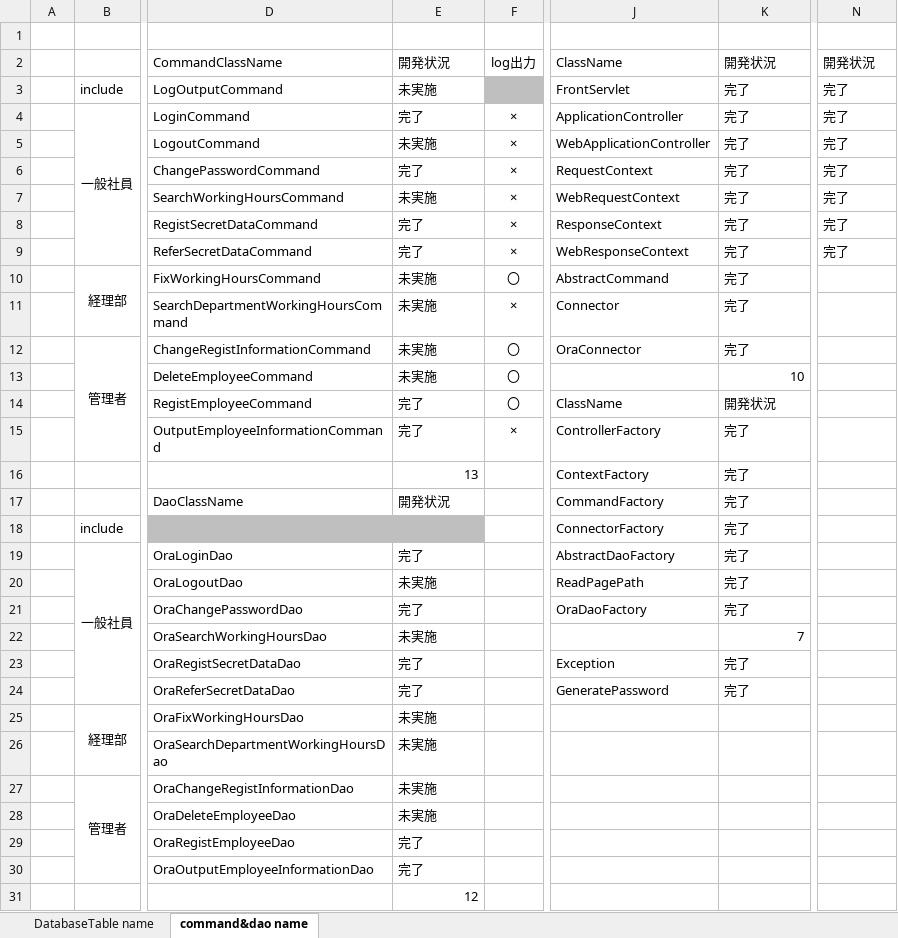
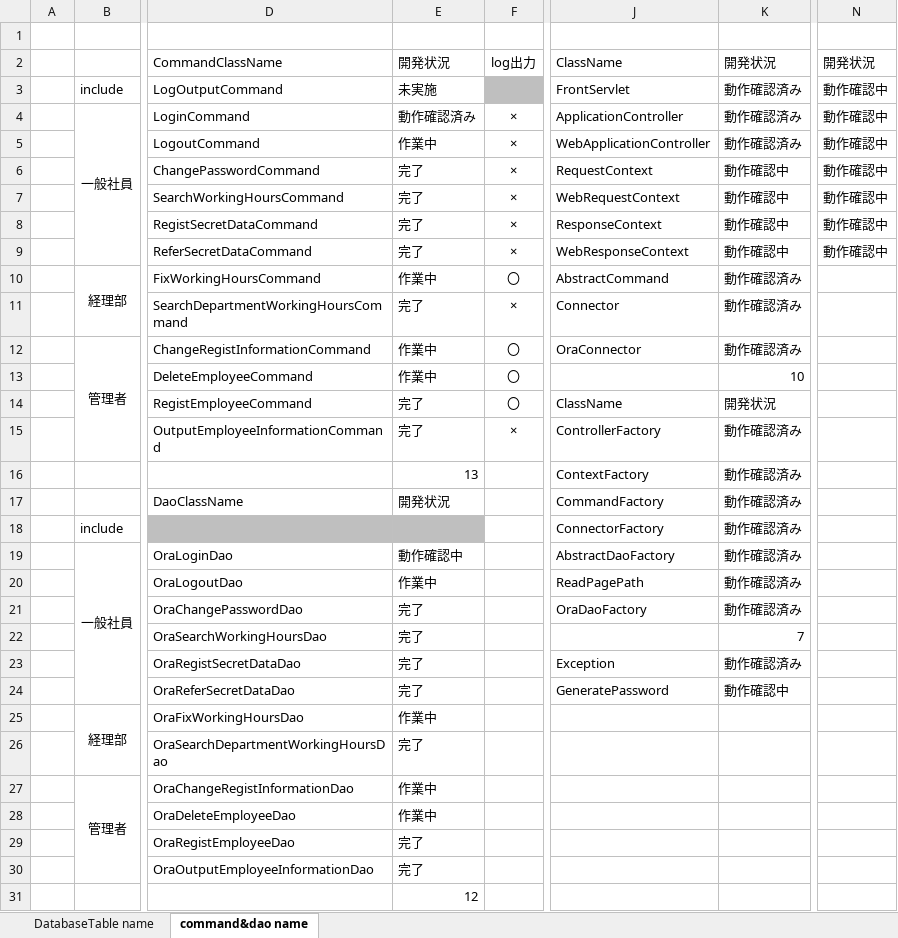
Before and after one commit to rt19304023/rjp5, an Excel workbook: TableDefinition.xlsx, sheet command&dao name, drawn as a sheet; only a part is shown, gaps mark what is left out; values as stored, in another font and other column widths than the file's, no borders; conditional formats not drawn; the diff names each change by its address in the sheet, - before the commit and + after, or states it on an @@ line.

Commit message:
部署単位時間検索機能 Table定義調整 Viewの追加

```diff
--- a/TableDefinition.xlsx (sheet command&dao name)
+++ b/TableDefinition.xlsx (sheet command&dao name)
-K3:K5: 完了
+K3:K5: 動作確認済み
-N3:N9: 完了
+N3:N9: 動作確認中
-E4: 完了
+E4: 動作確認済み
-E5: 未実施
+E5: 作業中
-K6:K9: 完了
+K6:K9: 動作確認中
-E7: 未実施
+E7: 完了
-E10: 未実施
+E10: 作業中
-K10:K12: 完了
+K10:K12: 動作確認済み
-E11: 未実施
+E11: 完了
-E12:E13: 未実施
+E12:E13: 作業中
-K15:K21: 完了
+K15:K21: 動作確認済み
-E19: 完了
+E19: 動作確認中
-E20: 未実施
+E20: 作業中
-E22: 未実施
+E22: 完了
-K23: 完了
+K23: 動作確認済み
-K24: 完了
+K24: 動作確認中
-E25: 未実施
+E25: 作業中
-E26: 未実施
+E26: 完了
-E27:E28: 未実施
+E27:E28: 作業中
```
Also changed, not shown: sheet DatabaseTable name, 10 other files.
